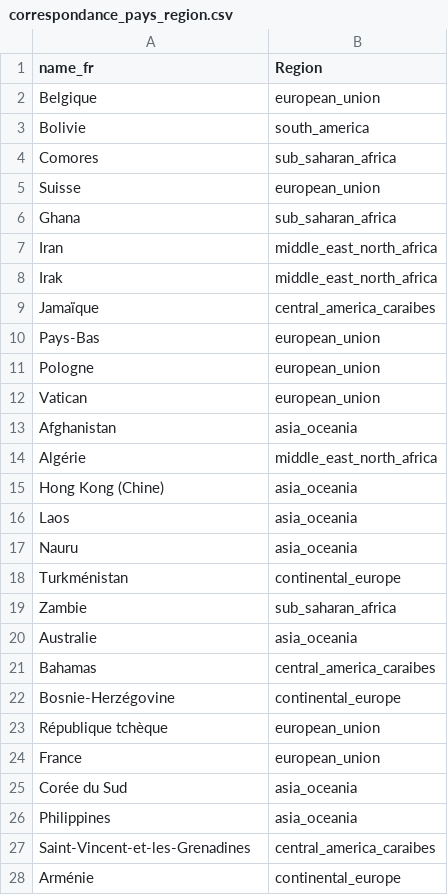
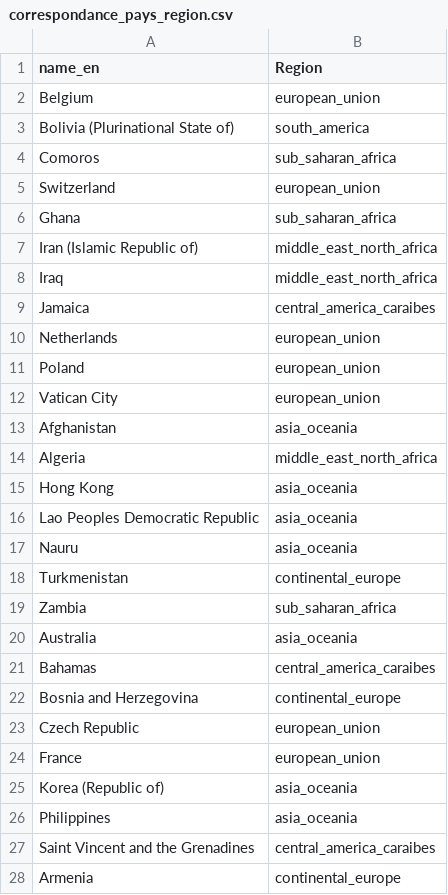
Before and after one commit to stellamirri/pe-hackathon, a CSV file: correspondance_pays_region.csv, drawn as a sheet; only a part is shown; the diff covers the shown part only.

Commit message:
edition pays region nom anglais

```diff
--- a/correspondance_pays_region.csv
+++ b/correspondance_pays_region.csv
@@ -1,28 +1,28 @@
-name_fr,Region
-Belgique,european_union
-Bolivie,south_america
-Comores,sub_saharan_africa
-Suisse,european_union
+name_en,Region
+Belgium,european_union
+Bolivia (Plurinational State of),south_america
+Comoros,sub_saharan_africa
+Switzerland,european_union
 Ghana,sub_saharan_africa
-Iran,middle_east_north_africa
-Irak,middle_east_north_africa
-Jamaïque,central_america_caraibes
-Pays-Bas,european_union
-Pologne,european_union
-Vatican,european_union
+Iran (Islamic Republic of),middle_east_north_africa
+Iraq,middle_east_north_africa
+Jamaica,central_america_caraibes
+Netherlands,european_union
+Poland,european_union
+Vatican City,european_union
 Afghanistan,asia_oceania
-Algérie,middle_east_north_africa
-Hong Kong (Chine),asia_oceania
-Laos,asia_oceania
+Algeria,middle_east_north_africa
+Hong Kong,asia_oceania
+Lao Peoples Democratic Republic,asia_oceania
 Nauru,asia_oceania
-Turkménistan,continental_europe
-Zambie,sub_saharan_africa
-Australie,asia_oceania
+Turkmenistan,continental_europe
+Zambia,sub_saharan_africa
+Australia,asia_oceania
 Bahamas,central_america_caraibes
-Bosnie-Herzégovine,continental_europe
-République tchèque,european_union
+Bosnia and Herzegovina,continental_europe
+Czech Republic,european_union
 France,european_union
-Corée du Sud,asia_oceania
+Korea (Republic of),asia_oceania
 Philippines,asia_oceania
-Saint-Vincent-et-les-Grenadines,central_america_caraibes
-Arménie,continental_europe
+Saint Vincent and the Grenadines,central_america_caraibes
+Armenia,continental_europe
```
Also changed, not shown: 134 edited cells elsewhere in this file, 2 other files.
